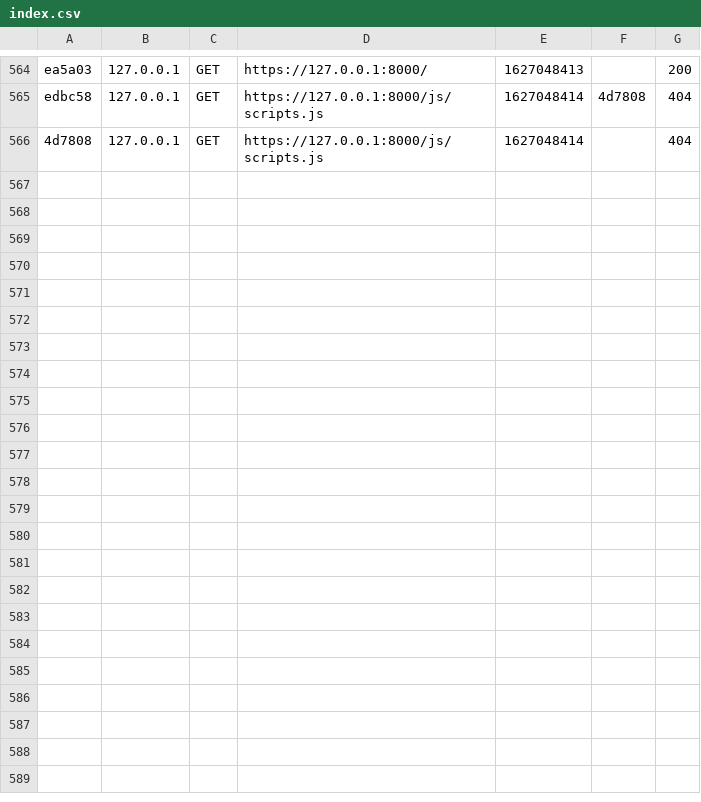
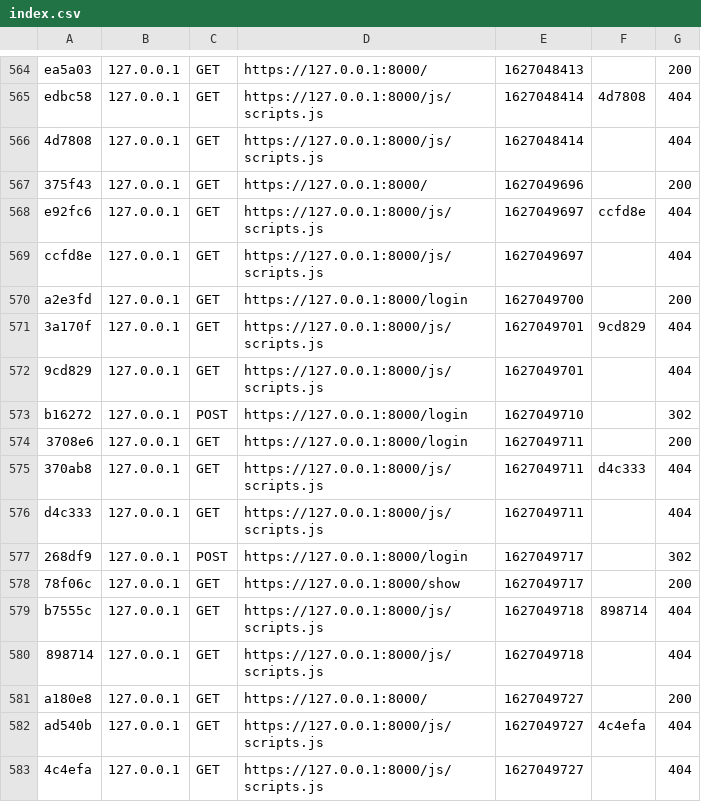
Before and after one commit to maljedaili/tarafotonew, a CSV file: var/cache/dev/profiler/index.csv, drawn as a sheet; only a part is shown, gaps mark what is left out; the diff names each change by its address in the sheet, - before the commit and + after, or states it on an @@ line.

```diff
--- a/var/cache/dev/profiler/index.csv
+++ b/var/cache/dev/profiler/index.csv
+row 567: 375f43 | 127.0.0.1 | GET | https://127.0.0.1:8000/ | 1627049696 |  | 200
+row 568: e92fc6 | 127.0.0.1 | GET | https://127.0.0.1:8000/js/scripts.js | 1627049697 | ccfd8e | 404
+row 569: ccfd8e | 127.0.0.1 | GET | https://127.0.0.1:8000/js/scripts.js | 1627049697 |  | 404
+row 570: a2e3fd | 127.0.0.1 | GET | https://127.0.0.1:8000/login | 1627049700 |  | 200
+row 571: 3a170f | 127.0.0.1 | GET | https://127.0.0.1:8000/js/scripts.js | 1627049701 | 9cd829 | 404
+row 572: 9cd829 | 127.0.0.1 | GET | https://127.0.0.1:8000/js/scripts.js | 1627049701 |  | 404
+row 573: b16272 | 127.0.0.1 | POST | https://127.0.0.1:8000/login | 1627049710 |  | 302
+row 574: 3708e6 | 127.0.0.1 | GET | https://127.0.0.1:8000/login | 1627049711 |  | 200
+row 575: 370ab8 | 127.0.0.1 | GET | https://127.0.0.1:8000/js/scripts.js | 1627049711 | d4c333 | 404
+row 576: d4c333 | 127.0.0.1 | GET | https://127.0.0.1:8000/js/scripts.js | 1627049711 |  | 404
+row 577: 268df9 | 127.0.0.1 | POST | https://127.0.0.1:8000/login | 1627049717 |  | 302
+row 578: 78f06c | 127.0.0.1 | GET | https://127.0.0.1:8000/show | 1627049717 |  | 200
+row 579: b7555c | 127.0.0.1 | GET | https://127.0.0.1:8000/js/scripts.js | 1627049718 | 898714 | 404
+row 580: 898714 | 127.0.0.1 | GET | https://127.0.0.1:8000/js/scripts.js | 1627049718 |  | 404
+row 581: a180e8 | 127.0.0.1 | GET | https://127.0.0.1:8000/ | 1627049727 |  | 200
+row 582: ad540b | 127.0.0.1 | GET | https://127.0.0.1:8000/js/scripts.js | 1627049727 | 4c4efa | 404
+row 583: 4c4efa | 127.0.0.1 | GET | https://127.0.0.1:8000/js/scripts.js | 1627049727 |  | 404
```
Also changed, not shown: 1 other file.
